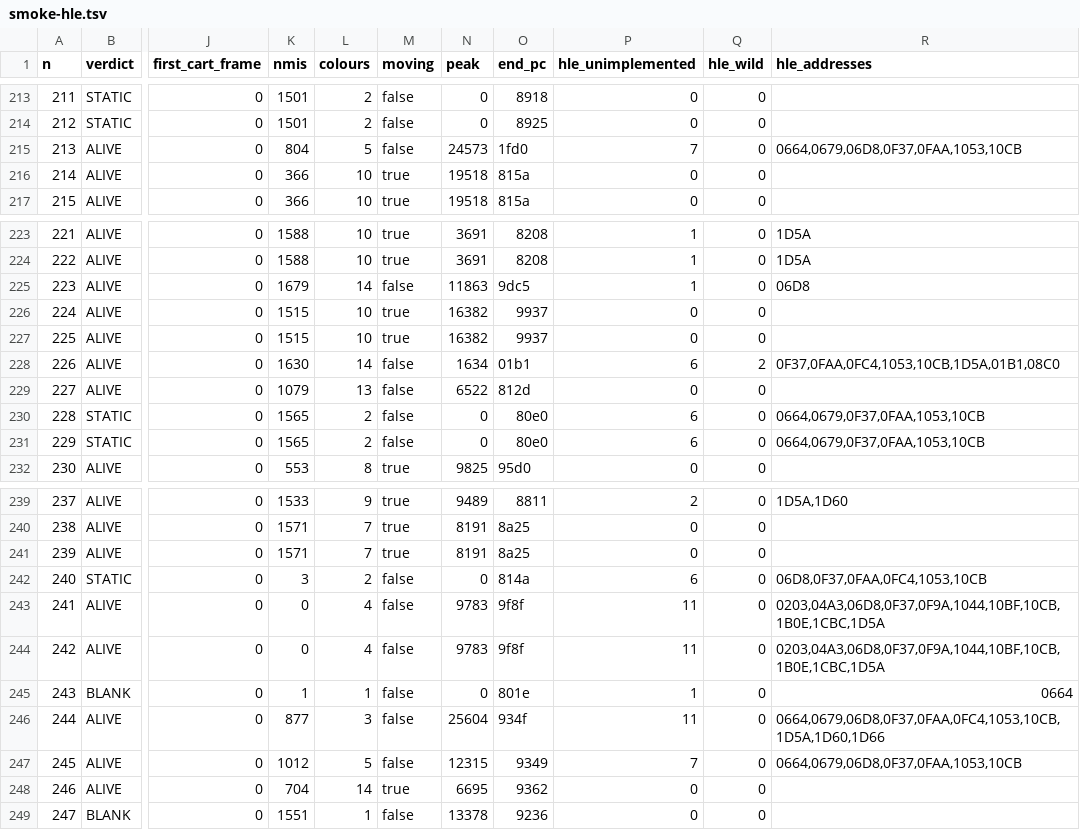
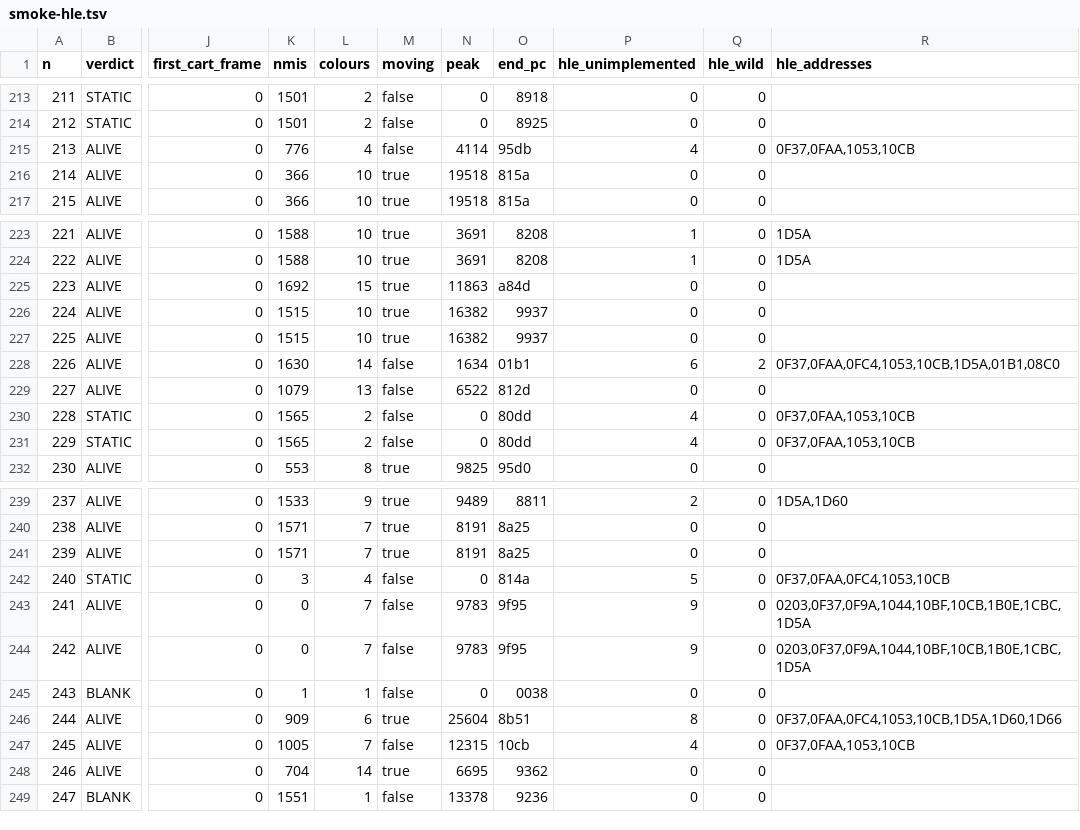
Before and after one commit to Prodigy75000/ColecoRust, a TSV file: ledger/smoke-hle.tsv, drawn as a sheet; only a part is shown, gaps mark what is left out; the diff covers the shown part only; the diff names each change by its address in the sheet, - before the commit and + after, or states it on an @@ line.

```diff
--- a/ledger/smoke-hle.tsv
+++ b/ledger/smoke-hle.tsv
-K215 (nmis): 804
+K215 (nmis): 776
-L215 (colours): 5
+L215 (colours): 4
-N215 (peak): 24573
+N215 (peak): 4114
-O215 (end_pc): 1fd0
+O215 (end_pc): 95db
-P215 (hle_unimplemented): 7
+P215 (hle_unimplemented): 4
-R215 (hle_addresses): 0664,0679,06D8,0F37,0FAA,1053,10CB
+R215 (hle_addresses): 0F37,0FAA,1053,10CB
-K225 (nmis): 1679
+K225 (nmis): 1692
-L225 (colours): 14
+L225 (colours): 15
-M225 (moving): false
+M225 (moving): true
-O225 (end_pc): 9dc5
+O225 (end_pc): a84d
-P225 (hle_unimplemented): 1
+P225 (hle_unimplemented): 0
-R225 (hle_addresses): 06D8
+R225 (hle_addresses): (empty)
-O230:O231 (end_pc): 80e0
+O230:O231 (end_pc): 80dd
-P230:P231 (hle_unimplemented): 6
+P230:P231 (hle_unimplemented): 4
-R230:R231 (hle_addresses): 0664,0679,0F37,0FAA,1053,10CB
+R230:R231 (hle_addresses): 0F37,0FAA,1053,10CB
-L242 (colours): 2
+L242 (colours): 4
-P242 (hle_unimplemented): 6
+P242 (hle_unimplemented): 5
-R242 (hle_addresses): 06D8,0F37,0FAA,0FC4,1053,10CB
+R242 (hle_addresses): 0F37,0FAA,0FC4,1053,10CB
-L243:L244 (colours): 4
+L243:L244 (colours): 7
-O243:O244 (end_pc): 9f8f
+O243:O244 (end_pc): 9f95
-P243:P244 (hle_unimplemented): 11
+P243:P244 (hle_unimplemented): 9
-R243:R244 (hle_addresses): 0203,04A3,06D8,0F37,0F9A,1044,10BF,10CB,1B0E,1CBC,1D5A
+R243:R244 (hle_addresses): 0203,0F37,0F9A,1044,10BF,10CB,1B0E,1CBC,1D5A
-O245 (end_pc): 801e
+O245 (end_pc): 0038
-P245 (hle_unimplemented): 1
+P245 (hle_unimplemented): 0
-R245 (hle_addresses): 0664
+R245 (hle_addresses): (empty)
-K246 (nmis): 877
+K246 (nmis): 909
-L246 (colours): 3
+L246 (colours): 6
-M246 (moving): false
+M246 (moving): true
-O246 (end_pc): 934f
+O246 (end_pc): 8b51
-P246 (hle_unimplemented): 11
+P246 (hle_unimplemented): 8
-R246 (hle_addresses): 0664,0679,06D8,0F37,0FAA,0FC4,1053,10CB,1D5A,1D60,1D66
+R246 (hle_addresses): 0F37,0FAA,0FC4,1053,10CB,1D5A,1D60,1D66
-K247 (nmis): 1012
+K247 (nmis): 1005
-L247 (colours): 5
+L247 (colours): 7
-O247 (end_pc): 9349
+O247 (end_pc): 10cb
-P247 (hle_unimplemented): 7
+P247 (hle_unimplemented): 4
-R247 (hle_addresses): 0664,0679,06D8,0F37,0FAA,1053,10CB
+R247 (hle_addresses): 0F37,0FAA,1053,10CB
```
Also changed, not shown: 130 edited cells elsewhere in this file, 23 other files.
